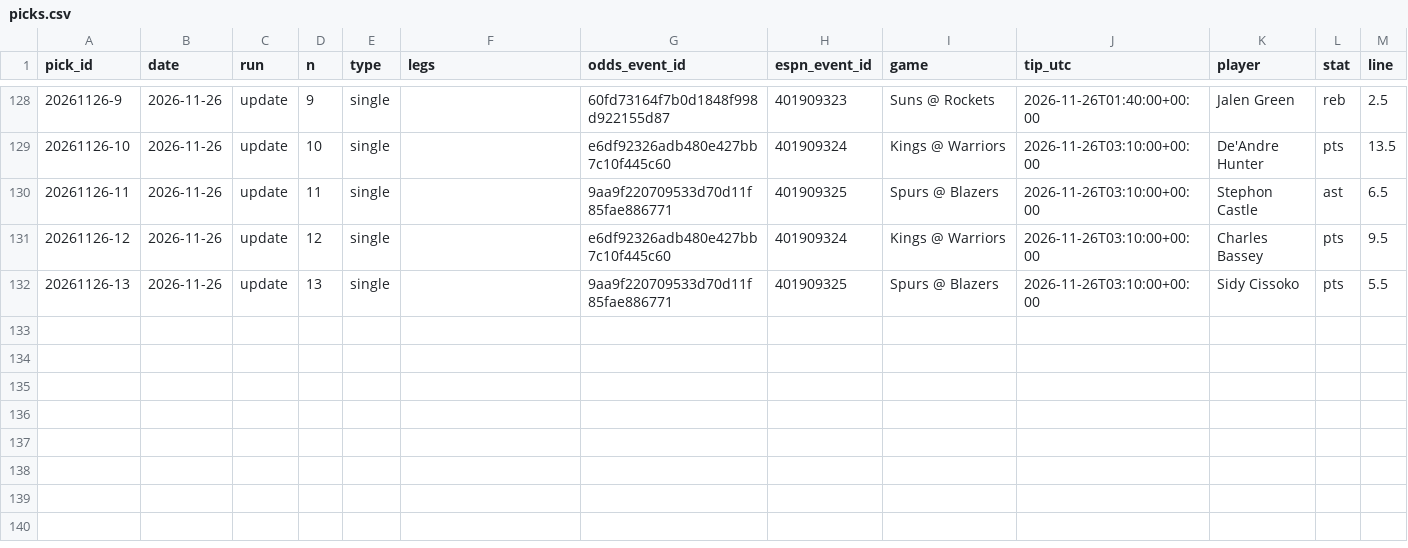
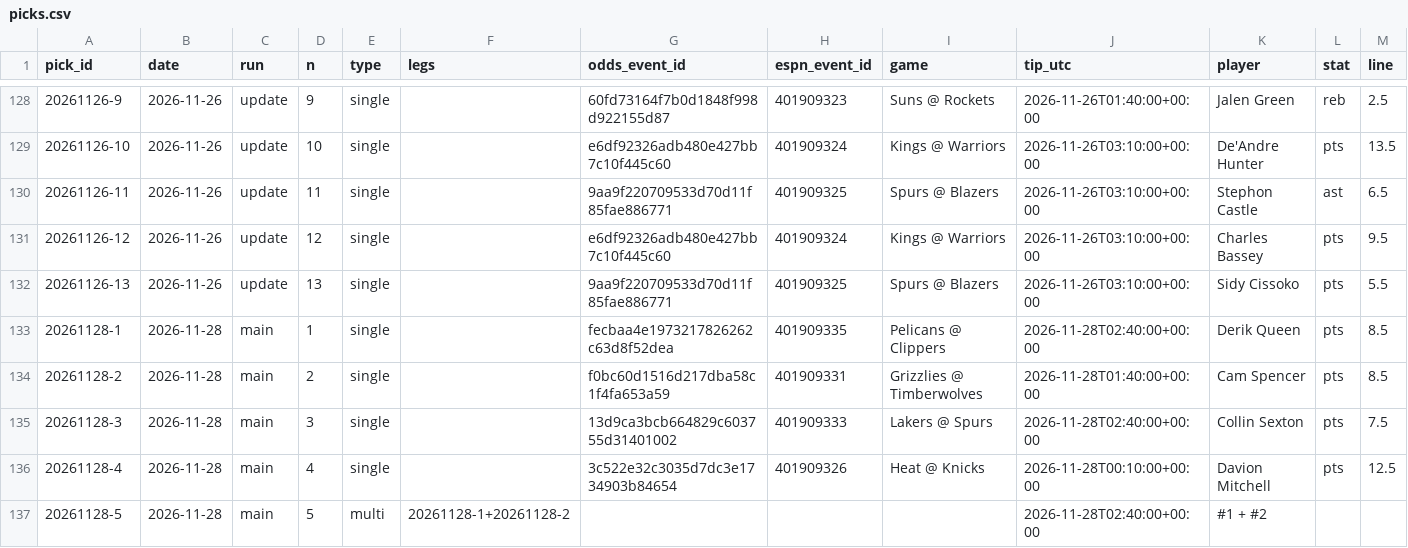
Before and after one commit to Peterhay88/nba-props-agent, a CSV file: data/picks.csv, drawn as a sheet; only a part is shown, gaps mark what is left out; rows hold the shown columns only; the diff names each change by its address in the sheet, - before the commit and + after, or states it on an @@ line.

Commit message:
data: scan main

```diff
--- a/data/picks.csv
+++ b/data/picks.csv
+row 133: 20261128-1 | 2026-11-28 | main | 1 | single |  | fecbaa4e1973217826262c63d8f52dea | 401909335 | Pelicans @ Clippers | 2026-11-28T02:40:00+00:00 | Derik Queen | pts | 8.5
+row 134: 20261128-2 | 2026-11-28 | main | 2 | single |  | f0bc60d1516d217dba58c1f4fa653a59 | 401909331 | Grizzlies @ Timberwolves | 2026-11-28T01:40:00+00:00 | Cam Spencer | pts | 8.5
+row 135: 20261128-3 | 2026-11-28 | main | 3 | single |  | 13d9ca3bcb664829c603755d31401002 | 401909333 | Lakers @ Spurs | 2026-11-28T02:40:00+00:00 | Collin Sexton | pts | 7.5
+row 136: 20261128-4 | 2026-11-28 | main | 4 | single |  | 3c522e32c3035d7dc3e1734903b84654 | 401909326 | Heat @ Knicks | 2026-11-28T00:10:00+00:00 | Davion Mitchell | pts | 12.5
+row 137: 20261128-5 | 2026-11-28 | main | 5 | multi | 20261128-1+20261128-2 |  |  |  | 2026-11-28T02:40:00+00:00 | #1 + #2
```
